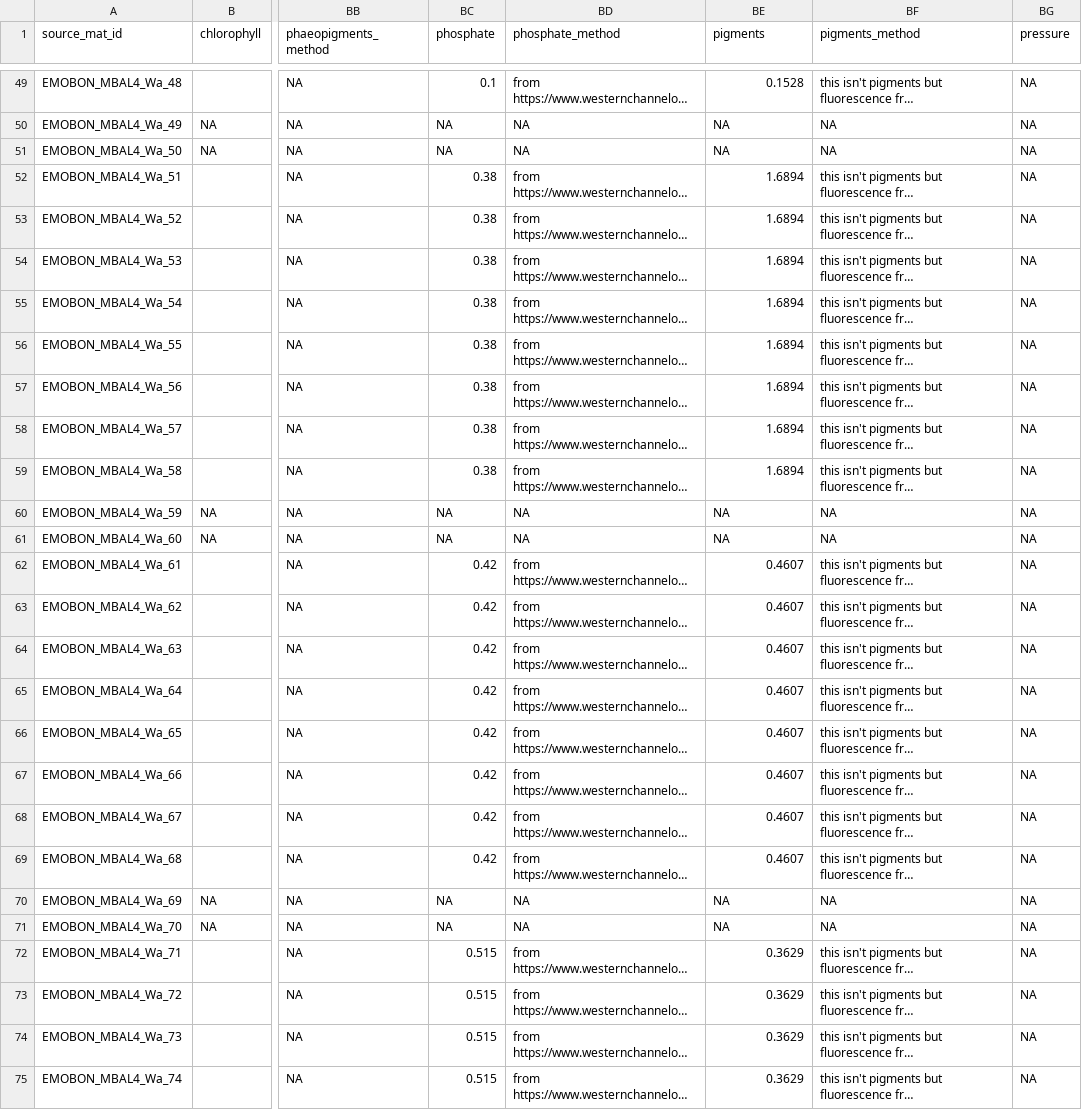
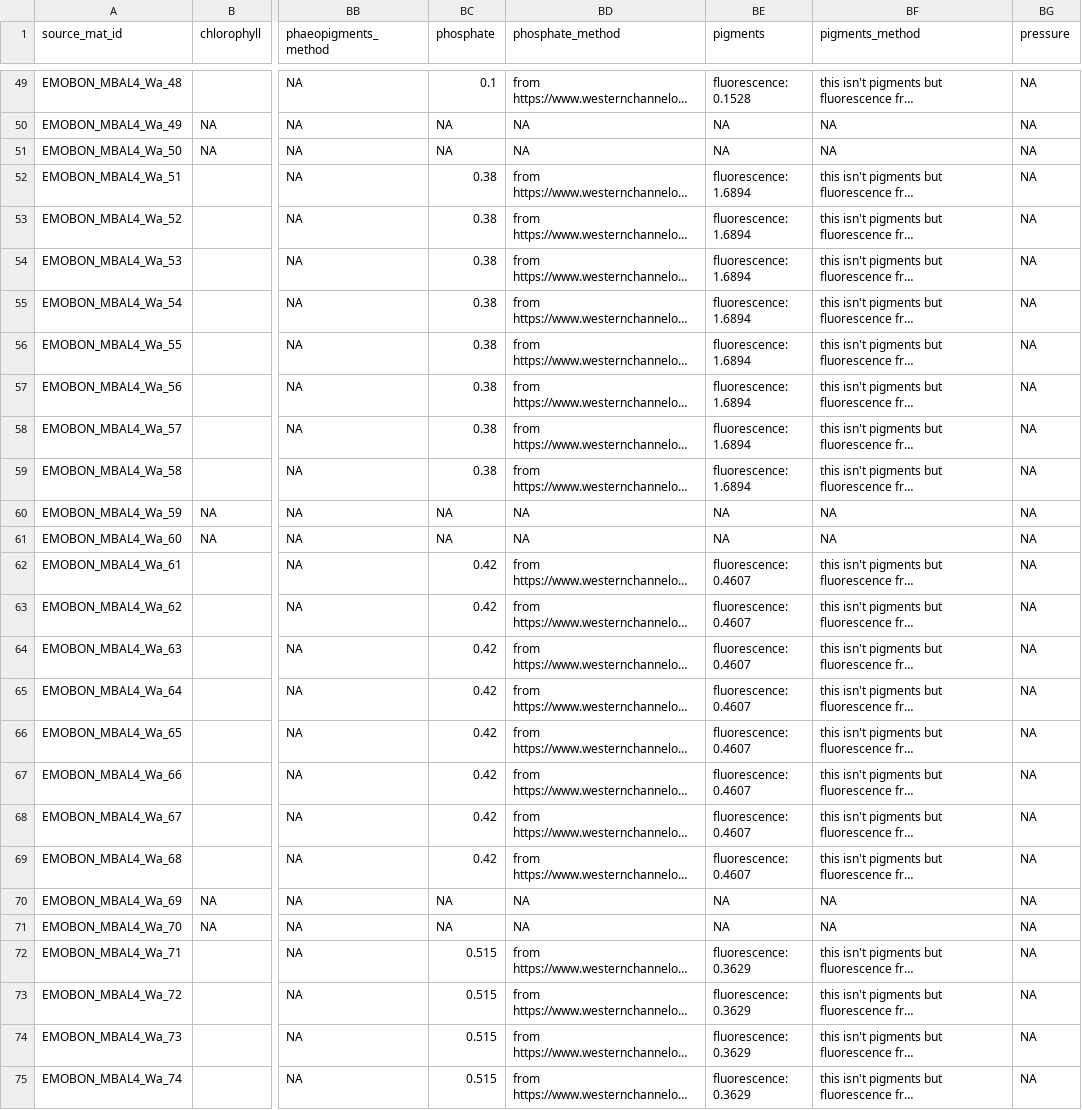
Before and after one commit to emo-bon/observatory-mbal4-crate, a CSV file: logsheets/raw/water_measured.csv, drawn as a sheet; only a part is shown, gaps mark what is left out; long unchanged cells end in …; the diff covers the shown part only; the diff names each change by its address in the sheet, - before the commit and + after, or states it on an @@ line.

```diff
--- a/logsheets/raw/water_measured.csv
+++ b/logsheets/raw/water_measured.csv
-BE49 (pigments): 0.1528
+BE49 (pigments): fluorescence: 0.1528
-BE52:BE59 (pigments): 1.6894
+BE52:BE59 (pigments): fluorescence: 1.6894
-BE62:BE69 (pigments): 0.4607
+BE62:BE69 (pigments): fluorescence: 0.4607
-BE72:BE75 (pigments): 0.3629
+BE72:BE75 (pigments): fluorescence: 0.3629
```
Also changed, not shown: 35 edited cells elsewhere in this file, logsheets/raw/water_observatory.csv.
